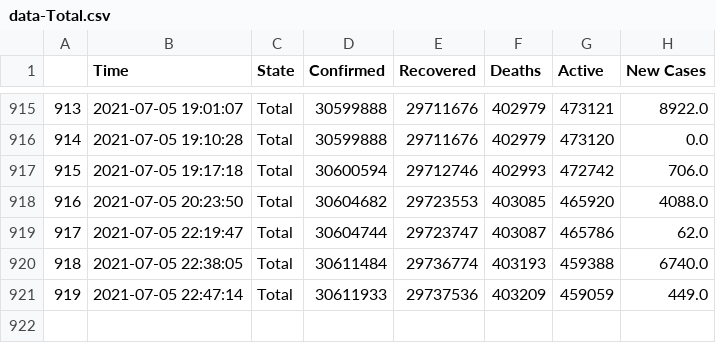
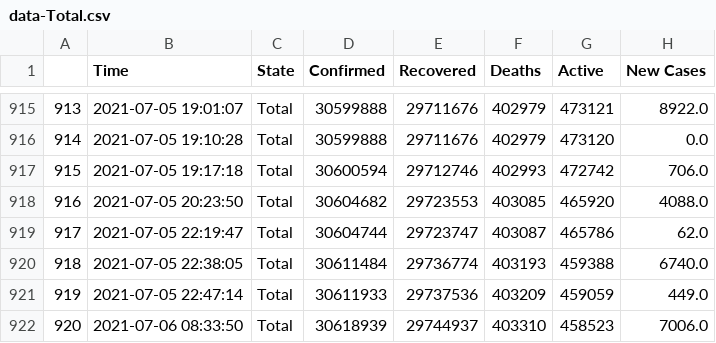
Before and after one commit to dakkshesh07/covid19_data-india-DERP, a CSV file: Total/data-Total.csv, drawn as a sheet; only a part is shown, gaps mark what is left out; the diff names each change by its address in the sheet, - before the commit and + after, or states it on an @@ line.

Commit message:
Total: upload updated datasets, fetched on 2021-07-06 08:33:50

```diff
--- a/Total/data-Total.csv
+++ b/Total/data-Total.csv
+row 922: 920 | 2021-07-06 08:33:50 | Total | 30618939 | 29744937 | 403310 | 458523 | 7006.0
```
